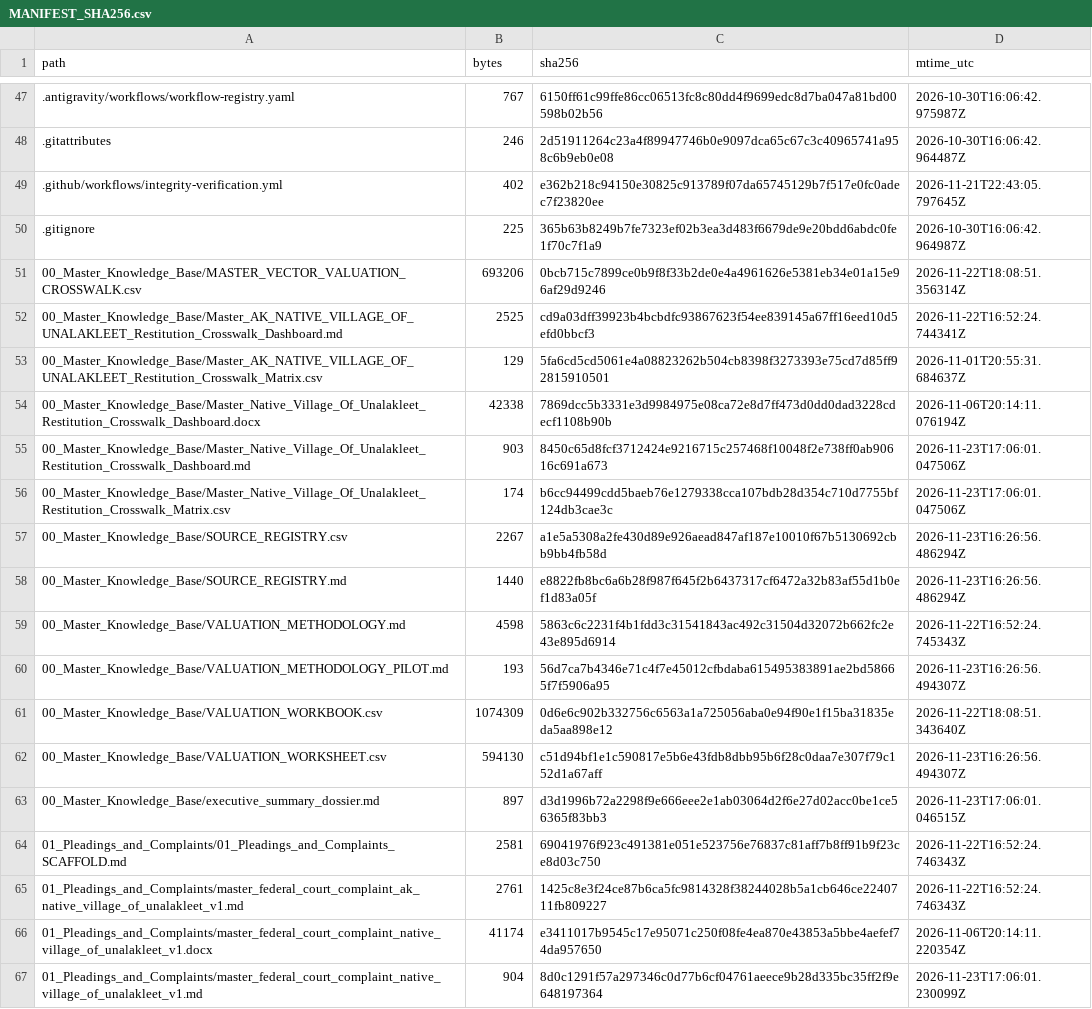
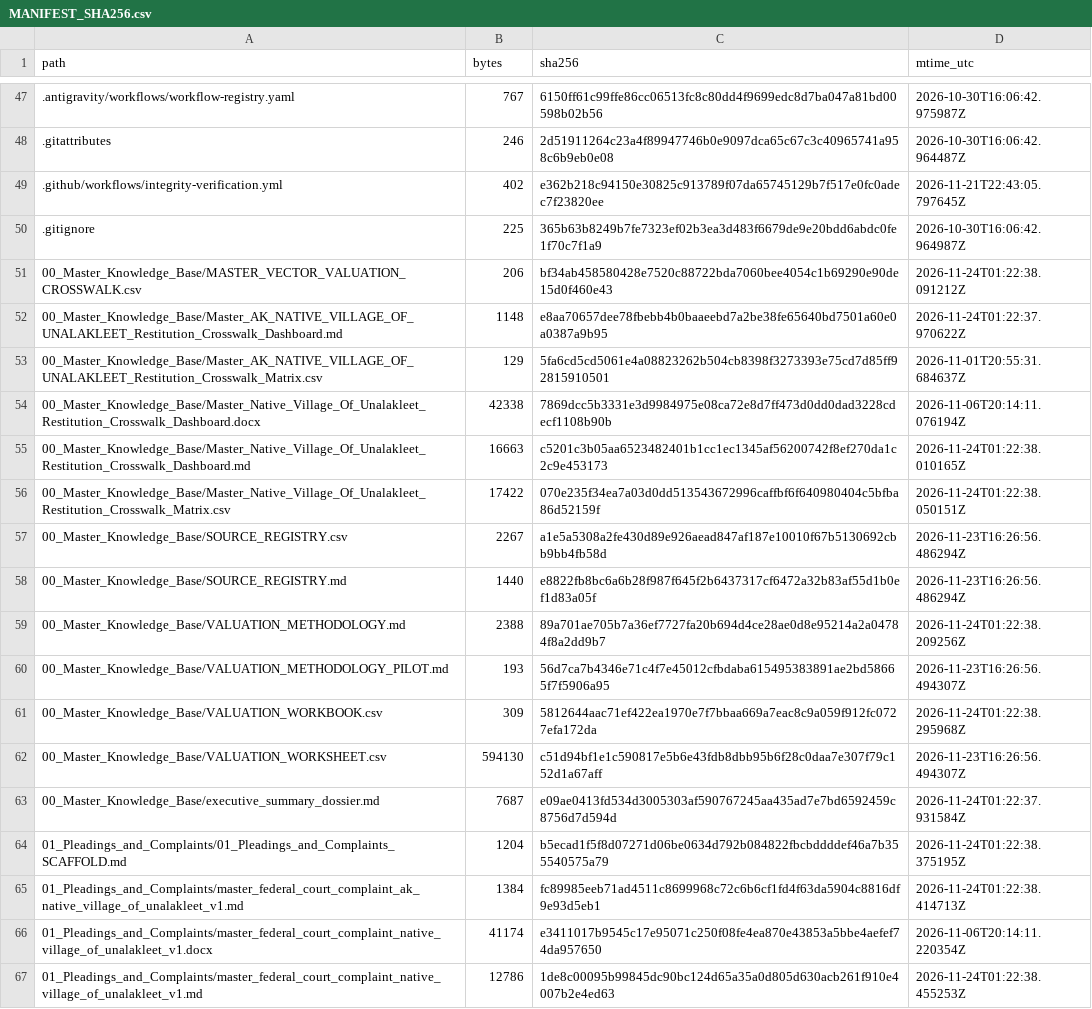
Before and after one commit to GlobalRestitutionAlliance/turtle-island-us-ak-native-village-of-unalakleet-master-litigation, a CSV file: 99_Archives_and_Manifests/MANIFEST_SHA256.csv, drawn as a sheet; only a part is shown, gaps mark what is left out; the diff covers the shown part only.

```diff
--- a/99_Archives_and_Manifests/MANIFEST_SHA256.csv
+++ b/99_Archives_and_Manifests/MANIFEST_SHA256.csv
@@ -50,18 +50,18 @@ path,bytes,sha256,mtime_utc
 .gitignore,225,365b63b8249b7fe7323ef02b3ea3d483f6679de9e20bdd6abdc0fe1f70c7f1a9,2026-10-30T16:06:42.964987Z
-00_Master_Knowledge_Base/MASTER_VECTOR_VALUATION_CROSSWALK.csv,693206,0bcb715c7899ce0b9f8f33b2de0e4a4961626e5381eb34e01a15e96af29d9246,2026-11-22T18:08:51.356314Z
-00_Master_Knowledge_Base/Master_AK_NATIVE_VILLAGE_OF_UNALAKLEET_Restitution_Crosswalk_Dashboard.md,2525,cd9a03dff39923b4bcbdfc93867623f54ee839145a67ff16eed10d5efd0bbcf3,2026-11-22T16:52:24.744341Z
+00_Master_Knowledge_Base/MASTER_VECTOR_VALUATION_CROSSWALK.csv,206,bf34ab458580428e7520c88722bda7060bee4054c1b69290e90de15d0f460e43,2026-11-24T01:22:38.091212Z
+00_Master_Knowledge_Base/Master_AK_NATIVE_VILLAGE_OF_UNALAKLEET_Restitution_Crosswalk_Dashboard.md,1148,e8aa70657dee78fbebb4b0baaeebd7a2be38fe65640bd7501a60e0a0387a9b95,2026-11-24T01:22:37.970622Z
 00_Master_Knowledge_Base/Master_AK_NATIVE_VILLAGE_OF_UNALAKLEET_Restitution_Crosswalk_Matrix.csv,129,5fa6cd5cd5061e4a08823262b504cb8398f3273393e75cd7d85ff92815910501,2026-11-01T20:55:31.684637Z
 00_Master_Knowledge_Base/Master_Native_Village_Of_Unalakleet_Restitution_Crosswalk_Dashboard.docx,42338,7869dcc5b3331e3d9984975e08ca72e8d7ff473d0dd0dad3228cdecf1108b90b,2026-11-06T20:14:11.076194Z
-00_Master_Knowledge_Base/Master_Native_Village_Of_Unalakleet_Restitution_Crosswalk_Dashboard.md,903,8450c65d8fcf3712424e9216715c257468f10048f2e738ff0ab90616c691a673,2026-11-23T17:06:01.047506Z
-00_Master_Knowledge_Base/Master_Native_Village_Of_Unalakleet_Restitution_Crosswalk_Matrix.csv,174,b6cc94499cdd5baeb76e1279338cca107bdb28d354c710d7755bf124db3cae3c,2026-11-23T17:06:01.047506Z
+00_Master_Knowledge_Base/Master_Native_Village_Of_Unalakleet_Restitution_Crosswalk_Dashboard.md,16663,c5201c3b05aa6523482401b1cc1ec1345af56200742f8ef270da1c2c9e453173,2026-11-24T01:22:38.010165Z
+00_Master_Knowledge_Base/Master_Native_Village_Of_Unalakleet_Restitution_Crosswalk_Matrix.csv,17422,070e235f34ea7a03d0dd513543672996caffbf6f640980404c5bfba86d52159f,2026-11-24T01:22:38.050151Z
 00_Master_Knowledge_Base/SOURCE_REGISTRY.csv,2267,a1e5a5308a2fe430d89e926aead847af187e10010f67b5130692cbb9bb4fb58d,2026-11-23T16:26:56.486294Z
 00_Master_Knowledge_Base/SOURCE_REGISTRY.md,1440,e8822fb8bc6a6b28f987f645f2b6437317cf6472a32b83af55d1b0ef1d83a05f,2026-11-23T16:26:56.486294Z
-00_Master_Knowledge_Base/VALUATION_METHODOLOGY.md,4598,5863c6c2231f4b1fdd3c31541843ac492c31504d32072b662fc2e43e895d6914,2026-11-22T16:52:24.745343Z
+00_Master_Knowledge_Base/VALUATION_METHODOLOGY.md,2388,89a701ae705b7a36ef7727fa20b694d4ce28ae0d8e95214a2a04784f8a2dd9b7,2026-11-24T01:22:38.209256Z
 00_Master_Knowledge_Base/VALUATION_METHODOLOGY_PILOT.md,193,56d7ca7b4346e71c4f7e45012cfbdaba615495383891ae2bd58665f7f5906a95,2026-11-23T16:26:56.494307Z
-00_Master_Knowledge_Base/VALUATION_WORKBOOK.csv,1074309,0d6e6c902b332756c6563a1a725056aba0e94f90e1f15ba31835eda5aa898e12,2026-11-22T18:08:51.343640Z
+00_Master_Knowledge_Base/VALUATION_WORKBOOK.csv,309,5812644aac71ef422ea1970e7f7bbaa669a7eac8c9a059f912fc0727efa172da,2026-11-24T01:22:38.295968Z
 00_Master_Knowledge_Base/VALUATION_WORKSHEET.csv,594130,c51d94bf1e1c590817e5b6e43fdb8dbb95b6f28c0daa7e307f79c152d1a67aff,2026-11-23T16:26:56.494307Z
-00_Master_Knowledge_Base/executive_summary_dossier.md,897,d3d1996b72a2298f9e666eee2e1ab03064d2f6e27d02acc0be1ce56365f83bb3,2026-11-23T17:06:01.046515Z
-01_Pleadings_and_Complaints/01_Pleadings_and_Complaints_SCAFFOLD.md,2581,69041976f923c491381e051e523756e76837c81aff7b8ff91b9f23ce8d03c750,2026-11-22T16:52:24.746343Z
-01_Pleadings_and_Complaints/master_federal_court_complaint_ak_native_village_of_unalakleet_v1.md,2761,1425c8e3f24ce87b6ca5fc9814328f38244028b5a1cb646ce2240711fb809227,2026-11-22T16:52:24.746343Z
+00_Master_Knowledge_Base/executive_summary_dossier.md,7687,e09ae0413fd534d3005303af590767245aa435ad7e7bd6592459c8756d7d594d,2026-11-24T01:22:37.931584Z
+01_Pleadings_and_Complaints/01_Pleadings_and_Complaints_SCAFFOLD.md,1204,b5ecad1f5f8d07271d06be0634d792b084822fbcbddddef46a7b355540575a79,2026-11-24T01:22:38.375195Z
+01_Pleadings_and_Complaints/master_federal_court_complaint_ak_native_village_of_unalakleet_v1.md,1384,fc89985eeb71ad4511c8699968c72c6b6cf1fd4f63da5904c8816df9e93d5eb1,2026-11-24T01:22:38.414713Z
 01_Pleadings_and_Complaints/master_federal_court_complaint_native_village_of_unalakleet_v1.docx,41174,e3411017b9545c17e95071c250f08fe4ea870e43853a5bbe4aefef74da957650,2026-11-06T20:14:11.220354Z
-01_Pleadings_and_Complaints/master_federal_court_complaint_native_village_of_unalakleet_v1.md,904,8d0c1291f57a297346c0d77b6cf04761aeece9b28d335bc35ff2f9e648197364,2026-11-23T17:06:01.230099Z
+01_Pleadings_and_Complaints/master_federal_court_complaint_native_village_of_unalakleet_v1.md,12786,1de8c00095b99845dc90bc124d65a35a0d805d630acb261f910e4007b2e4ed63,2026-11-24T01:22:38.455253Z
```
Also changed, not shown: 86 edited cells elsewhere in this file, 39 other files.
